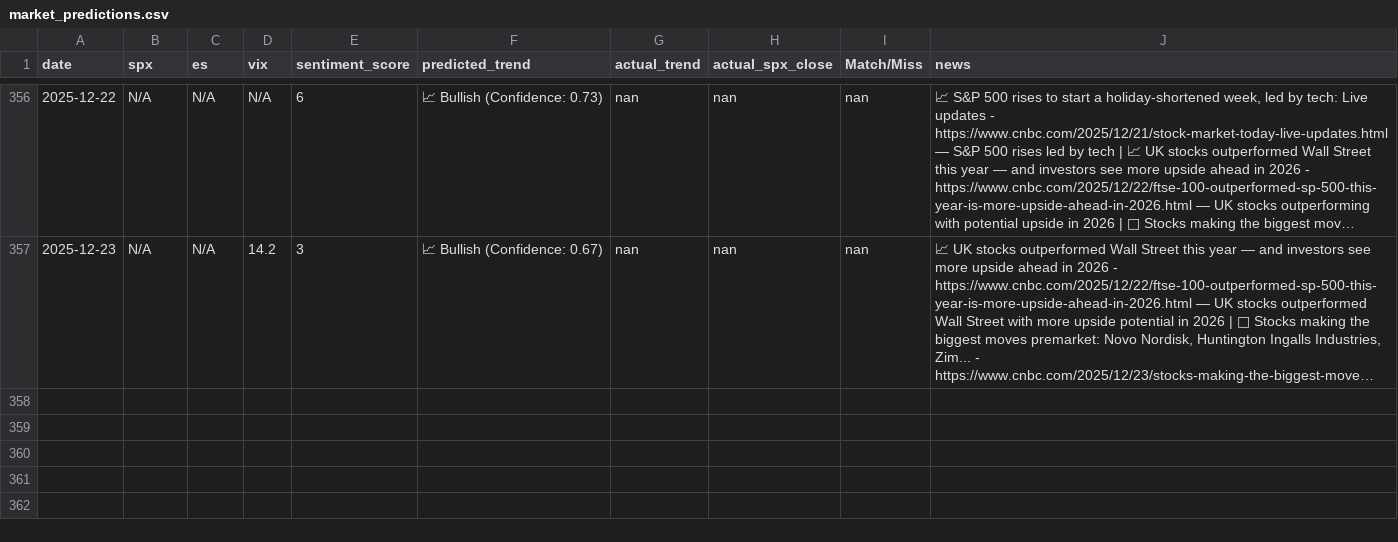
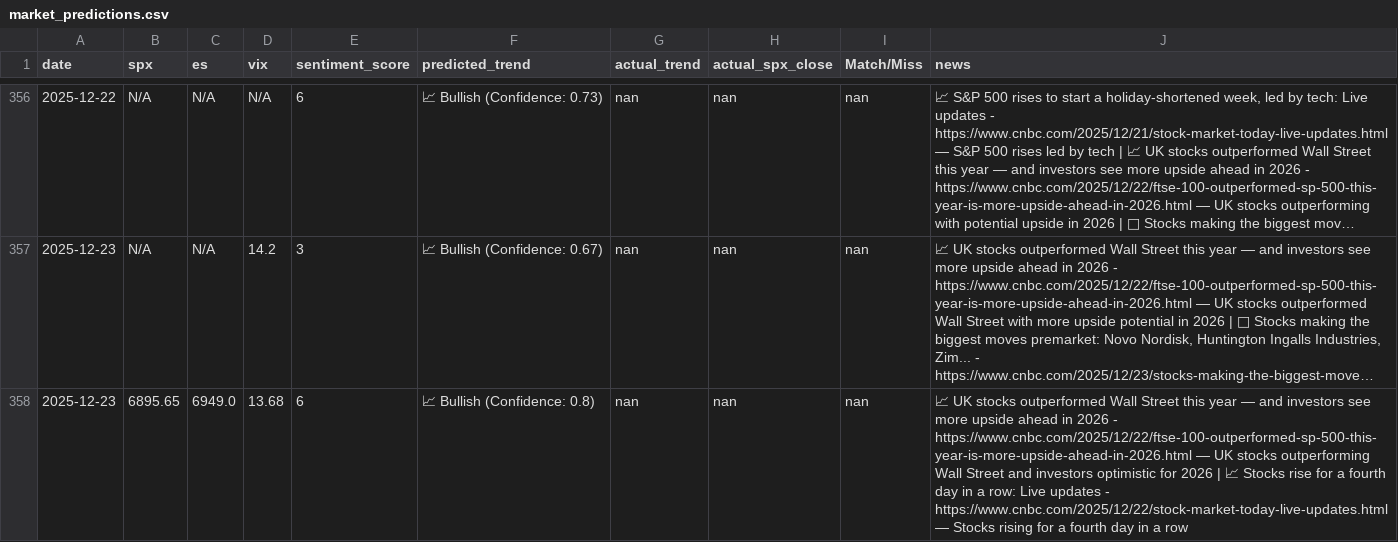
Before and after one commit to CDUS-Trading/Market-Alert-Bot-4, a CSV file: market_predictions.csv, drawn as a sheet; only a part is shown, gaps mark what is left out; long unchanged cells end in …; the diff names each change by its address in the sheet, - before the commit and + after, or states it on an @@ line.

```diff
--- a/market_predictions.csv
+++ b/market_predictions.csv
+row 358: 2025-12-23 | 6895.65 | 6949.0 | 13.68 | 6 | 📈 Bullish (Confidence: 0.8) | nan | nan | nan | 📈 UK stocks outperformed Wall Street this year — and investors see more upside ahead in 2026 - https://www.cnbc.com/2025/12/22/ftse-100-outperformed-sp-500-this-year-is-more-upside-ahead-in-2026.html — UK stocks outperforming Wall Street and investors optimistic for 2026 | 📈 Stocks rise for a fourth day in a row: Live updates - https://www.cnbc.com/2025/12/22/stock-market-today-live-updates.html — Stocks rising for a fourth day in a row
```
